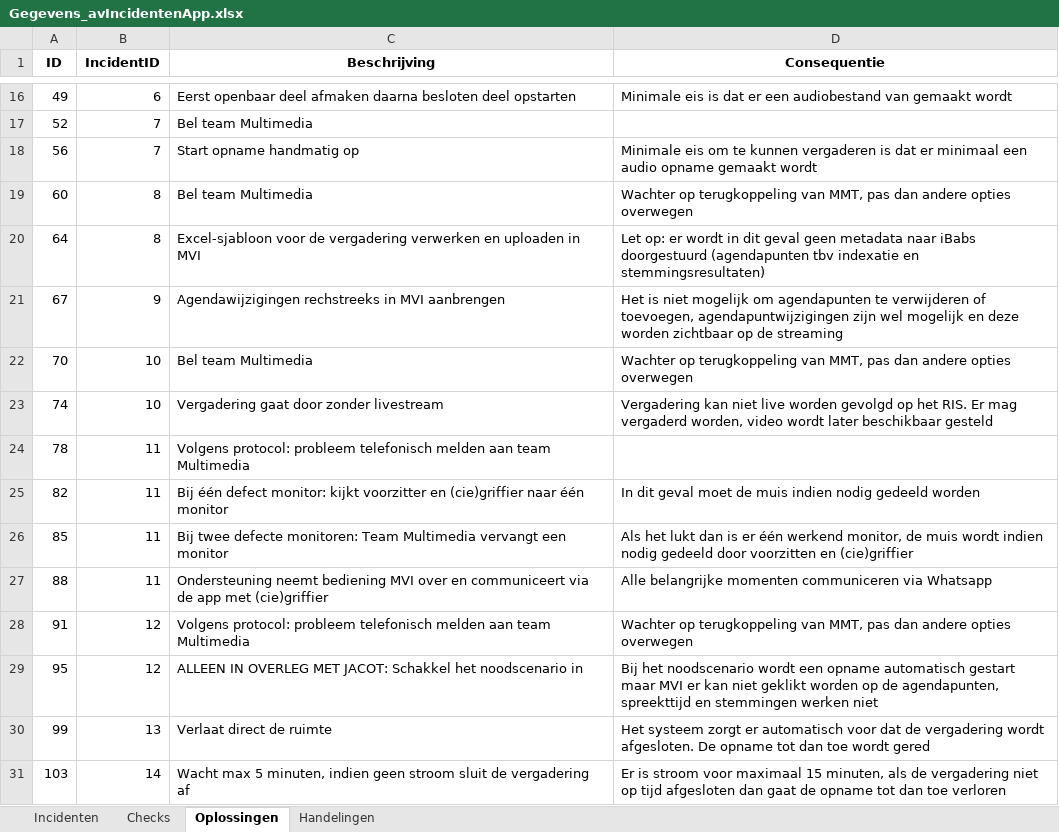
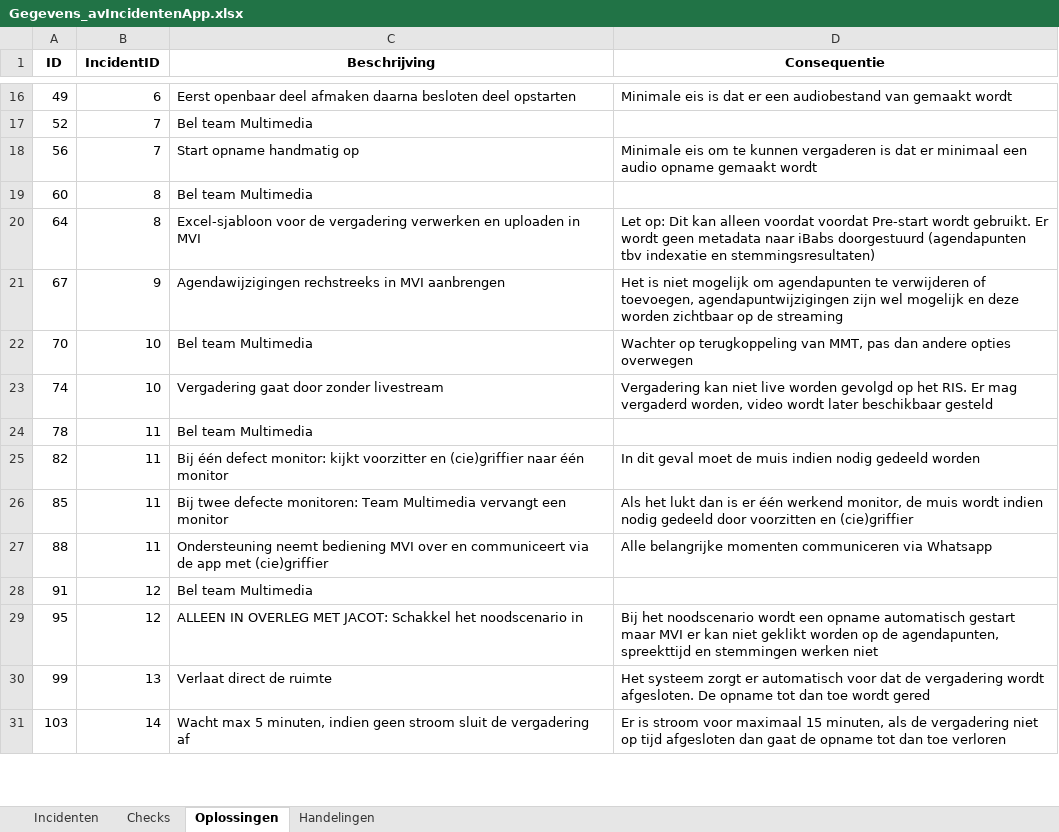
Before and after one commit to RosaAppAccount/AV-Incidenten-app, an Excel workbook: public/Gegevens_avIncidentenApp.xlsx, sheet Oplossingen, drawn as a sheet; only a part is shown, gaps mark what is left out; values as stored, in another font and other column widths than the file's, no borders; the diff names each change by its address in the sheet, - before the commit and + after, or states it on an @@ line.

Commit message:
Add files via upload

```diff
--- a/public/Gegevens_avIncidentenApp.xlsx (sheet Oplossingen)
+++ b/public/Gegevens_avIncidentenApp.xlsx (sheet Oplossingen)
-D19 (Consequentie): Wachter op terugkoppeling van MMT, pas dan andere opties overwegen
+D19 (Consequentie): (empty)
-D20 (Consequentie): Let op: er wordt in dit geval geen metadata…
+D20 (Consequentie): Let op: Dit kan alleen voordat voordat Pre-start wordt gebruikt. Er wordt geen metadata…
-C24 (Beschrijving): Volgens protocol: probleem telefonisch melden aan team Multimedia
+C24 (Beschrijving): Bel team Multimedia
-C28 (Beschrijving): Volgens protocol: probleem telefonisch melden aan team Multimedia
+C28 (Beschrijving): Bel team Multimedia
-D28 (Consequentie): Wachter op terugkoppeling van MMT, pas dan andere opties overwegen
+D28 (Consequentie): (empty)
```
